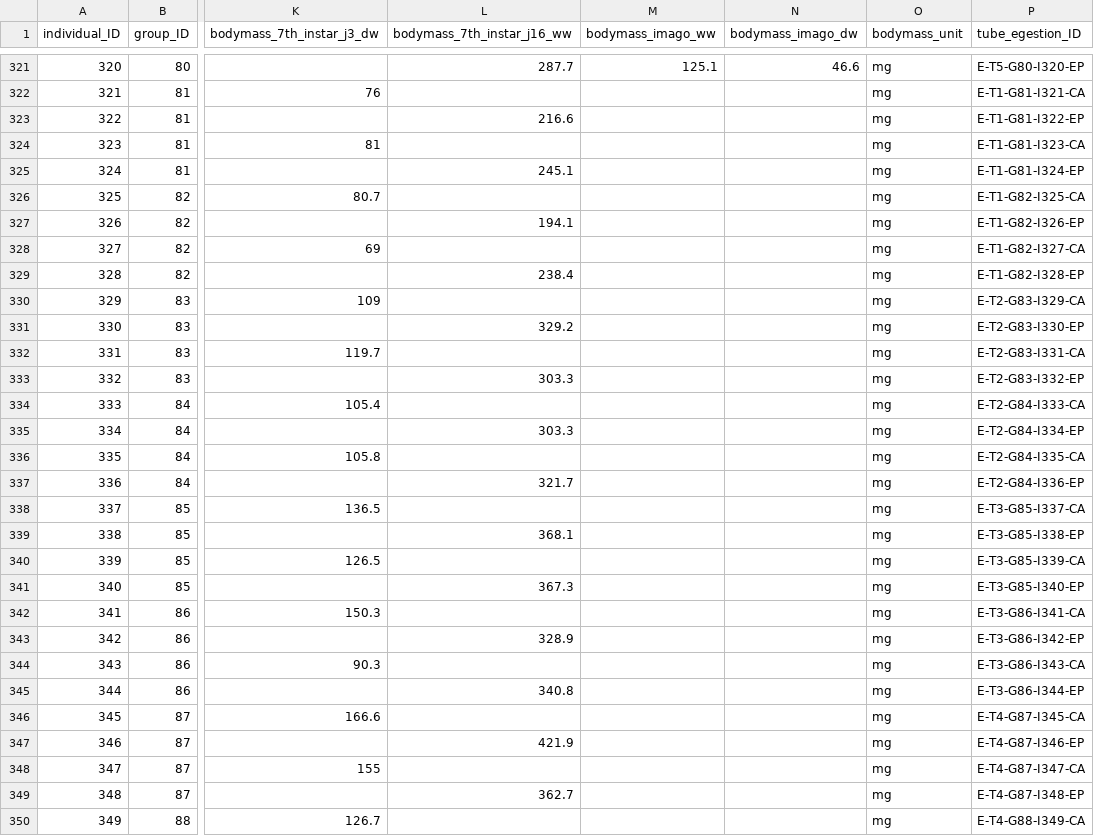
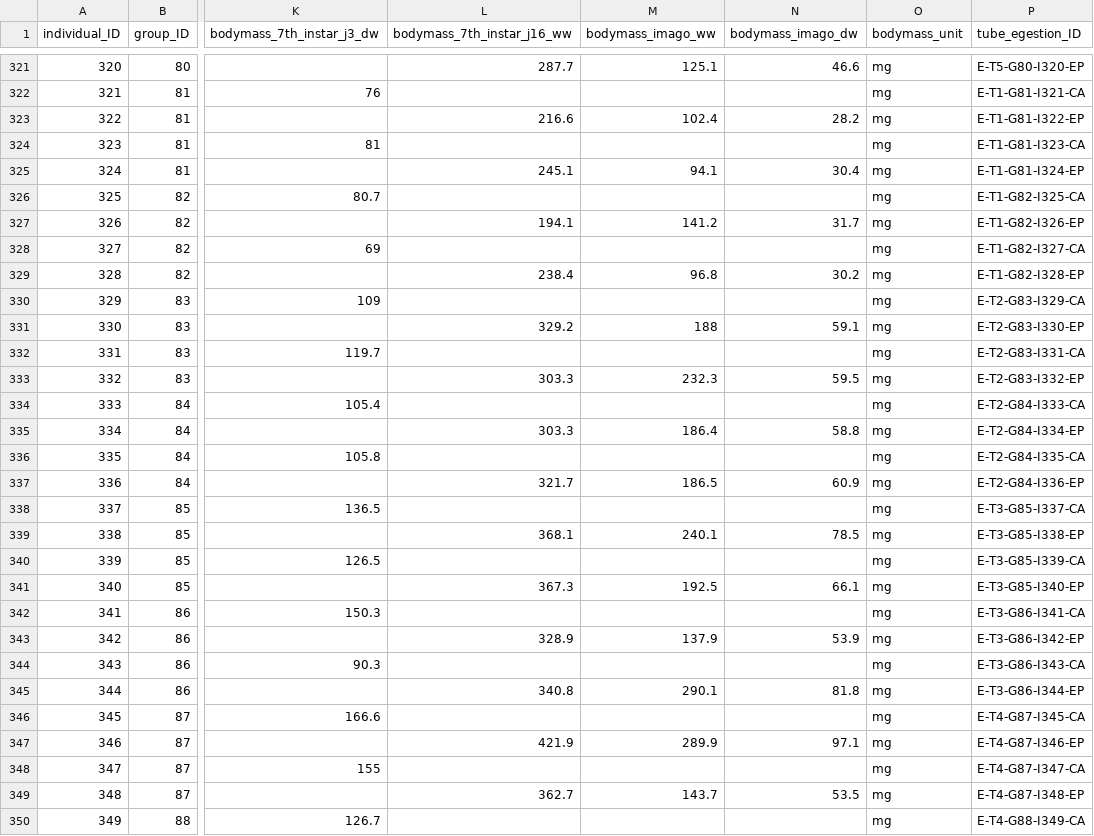
Before and after one commit to samuelcharberet/intake_rate_experiment, a CSV file: 1_data/data_irn_individuals.csv, drawn as a sheet; only a part is shown, gaps mark what is left out; the diff covers the shown part only; the diff names each change by its address in the sheet, - before the commit and + after, or states it on an @@ line.

Commit message:
added bodymass data from 04/03/2022

```diff
--- a/1_data/data_irn_individuals.csv
+++ b/1_data/data_irn_individuals.csv
-M323 (bodymass_imago_ww): (empty)
+M323 (bodymass_imago_ww): 102.4
-N323 (bodymass_imago_dw): (empty)
+N323 (bodymass_imago_dw): 28.2
-M325 (bodymass_imago_ww): (empty)
+M325 (bodymass_imago_ww): 94.1
-N325 (bodymass_imago_dw): (empty)
+N325 (bodymass_imago_dw): 30.4
-M327 (bodymass_imago_ww): (empty)
+M327 (bodymass_imago_ww): 141.2
-N327 (bodymass_imago_dw): (empty)
+N327 (bodymass_imago_dw): 31.7
-M329 (bodymass_imago_ww): (empty)
+M329 (bodymass_imago_ww): 96.8
-N329 (bodymass_imago_dw): (empty)
+N329 (bodymass_imago_dw): 30.2
-M331 (bodymass_imago_ww): (empty)
+M331 (bodymass_imago_ww): 188
-N331 (bodymass_imago_dw): (empty)
+N331 (bodymass_imago_dw): 59.1
-M333 (bodymass_imago_ww): (empty)
+M333 (bodymass_imago_ww): 232.3
-N333 (bodymass_imago_dw): (empty)
+N333 (bodymass_imago_dw): 59.5
-M335 (bodymass_imago_ww): (empty)
+M335 (bodymass_imago_ww): 186.4
-N335 (bodymass_imago_dw): (empty)
+N335 (bodymass_imago_dw): 58.8
-M337 (bodymass_imago_ww): (empty)
+M337 (bodymass_imago_ww): 186.5
-N337 (bodymass_imago_dw): (empty)
+N337 (bodymass_imago_dw): 60.9
-M339 (bodymass_imago_ww): (empty)
+M339 (bodymass_imago_ww): 240.1
-N339 (bodymass_imago_dw): (empty)
+N339 (bodymass_imago_dw): 78.5
-M341 (bodymass_imago_ww): (empty)
+M341 (bodymass_imago_ww): 192.5
-N341 (bodymass_imago_dw): (empty)
+N341 (bodymass_imago_dw): 66.1
-M343 (bodymass_imago_ww): (empty)
+M343 (bodymass_imago_ww): 137.9
-N343 (bodymass_imago_dw): (empty)
+N343 (bodymass_imago_dw): 53.9
-M345 (bodymass_imago_ww): (empty)
+M345 (bodymass_imago_ww): 290.1
-N345 (bodymass_imago_dw): (empty)
+N345 (bodymass_imago_dw): 81.8
-M347 (bodymass_imago_ww): (empty)
+M347 (bodymass_imago_ww): 289.9
-N347 (bodymass_imago_dw): (empty)
+N347 (bodymass_imago_dw): 97.1
-M349 (bodymass_imago_ww): (empty)
+M349 (bodymass_imago_ww): 143.7
-N349 (bodymass_imago_dw): (empty)
+N349 (bodymass_imago_dw): 53.5
```
Also changed, not shown: 52 edited cells elsewhere in this file, 7 other files.
